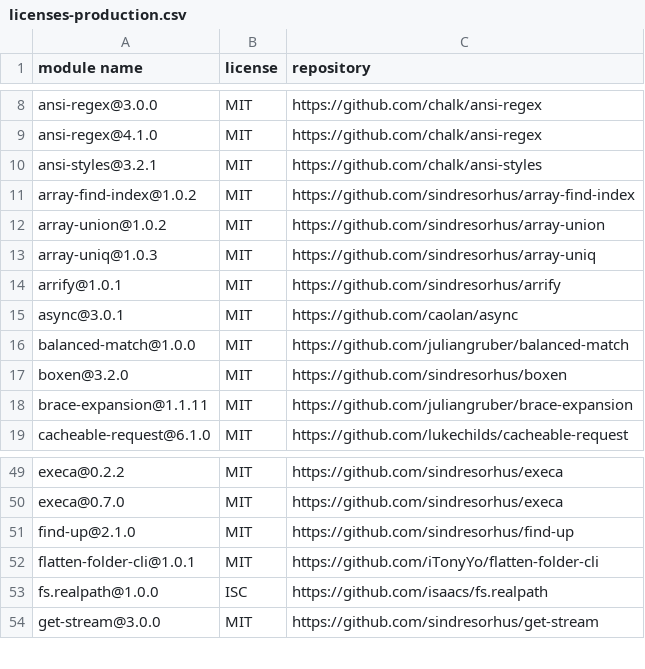
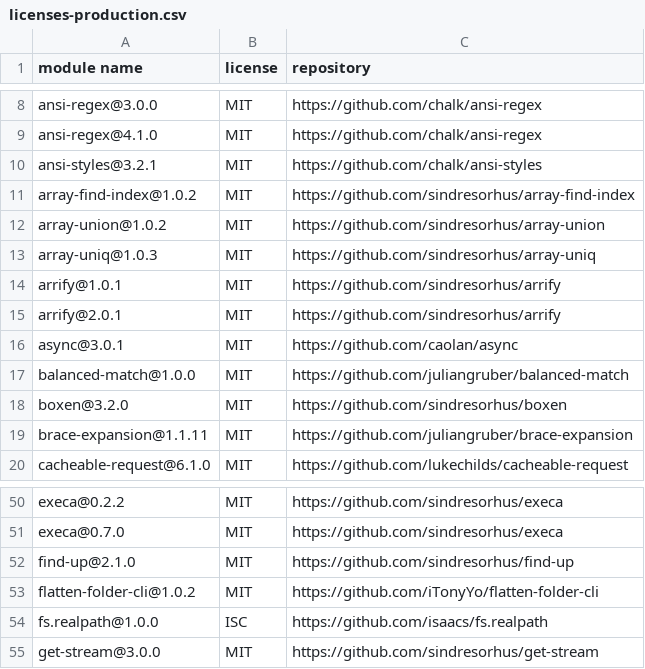
Before and after one commit to iTonyYo/flatten-folder-cli, a CSV file: licenses-production.csv, drawn as a sheet; only a part is shown, gaps mark what is left out.

```diff
--- a/licenses-production.csv
+++ b/licenses-production.csv
@@ -14,2 +14,3 @@
 "arrify@1.0.1","MIT","https://github.com/sindresorhus/arrify"
+"arrify@2.0.1","MIT","https://github.com/sindresorhus/arrify"
 "async@3.0.1","MIT","https://github.com/caolan/async"
@@ -51,3 +52,3 @@
 "find-up@2.1.0","MIT","https://github.com/sindresorhus/find-up"
-"flatten-folder-cli@1.0.1","MIT","https://github.com/iTonyYo/flatten-folder-cli"
+"flatten-folder-cli@1.0.2","MIT","https://github.com/iTonyYo/flatten-folder-cli"
 "fs.realpath@1.0.0","ISC","https://github.com/isaacs/fs.realpath"
```
Also changed, not shown: licenses-development.csv, 2 other files.
